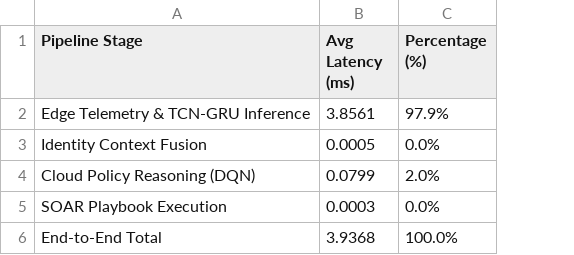
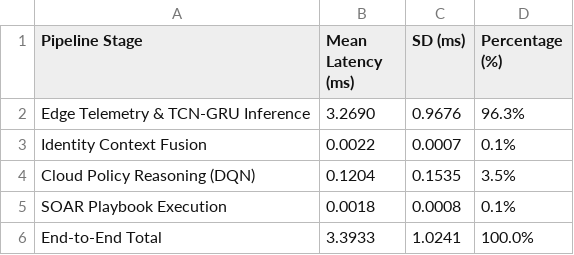
Before and after one commit to thtcsec/icai-fai2026, a CSV file: AI-Native-Security-Platform/results/table2_latency.csv, drawn as a sheet; removed rows and columns are numbered as before the commit, all else as after; the diff names each change by its address in the sheet, - before the commit and + after, or states it on an @@ line.

```diff
--- a/AI-Native-Security-Platform/results/table2_latency.csv
+++ b/AI-Native-Security-Platform/results/table2_latency.csv
-column B (Avg Latency (ms)), rows 2-6: 3.8561 | 0.0005 | 0.0799 | 0.0003 | 3.9368
+column B (Mean Latency (ms)), rows 2-6: 3.2690 | 0.0022 | 0.1204 | 0.0018 | 3.3933
+column C (SD (ms)), rows 2-6: 0.9676 | 0.0007 | 0.1535 | 0.0008 | 1.0241
-D2 (Percentage (%)): 97.9%
+D2 (Percentage (%)): 96.3%
-D3 (Percentage (%)): 0.0%
+D3 (Percentage (%)): 0.1%
-D4 (Percentage (%)): 2.0%
+D4 (Percentage (%)): 3.5%
-D5 (Percentage (%)): 0.0%
+D5 (Percentage (%)): 0.1%
```
Also changed, not shown: AI-Native-Security-Platform/results/table4_precision.csv, AI-Native-Security-Platform/results/table5_resource.csv, 36 other files.
